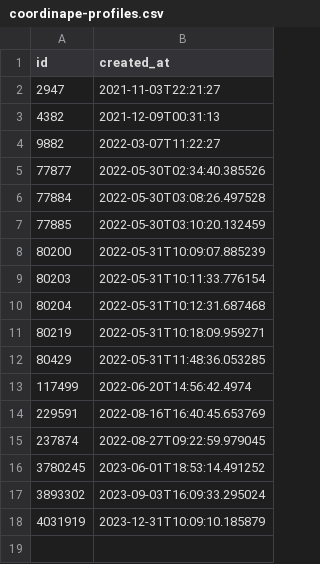
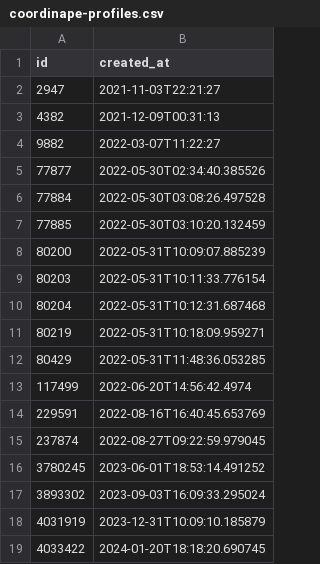
Before and after one commit to nation3/citizen-rewards, a CSV file: development-guild/contributions/coordinape-profiles.csv, drawn as a sheet; the diff names each change by its address in the sheet, - before the commit and + after, or states it on an @@ line.

```diff
--- a/development-guild/contributions/coordinape-profiles.csv
+++ b/development-guild/contributions/coordinape-profiles.csv
+row 19: 4033422 | 2024-01-20T18:18:20.690745
```
Also changed, not shown: development-guild/contributions/coordinape-contributions.csv.
